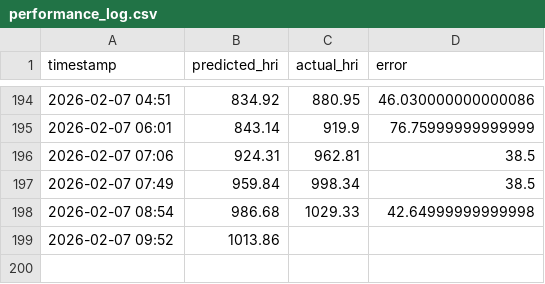
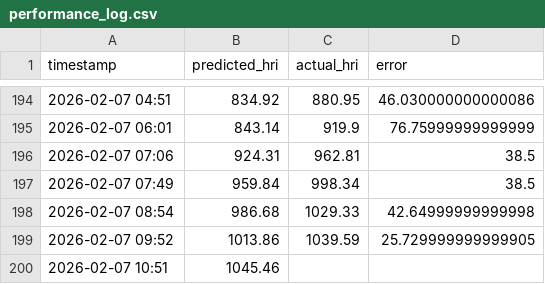
Before and after one commit to Sims9218/Automated-Public-Health-Insight-Engine, a CSV file: data/performance_log.csv, drawn as a sheet; only a part is shown, gaps mark what is left out.

```diff
--- a/data/performance_log.csv
+++ b/data/performance_log.csv
@@ -198,2 +198,3 @@ timestamp,predicted_hri,actual_hri,error
 2026-02-07 08:54,986.68,1029.33,42.64999999999998
-2026-02-07 09:52,1013.86,,
+2026-02-07 09:52,1013.86,1039.59,25.729999999999905
+2026-02-07 10:51,1045.46,,
```
Also changed, not shown: data/pollution_history.csv, 1 other file.
